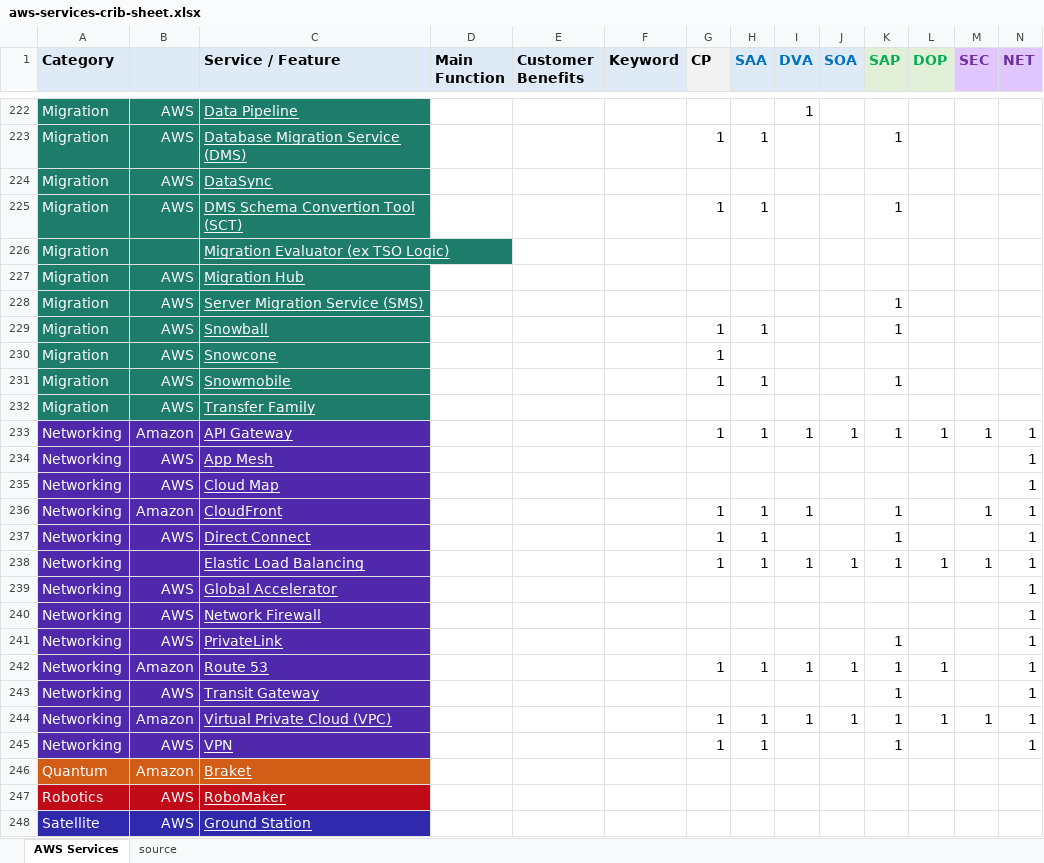
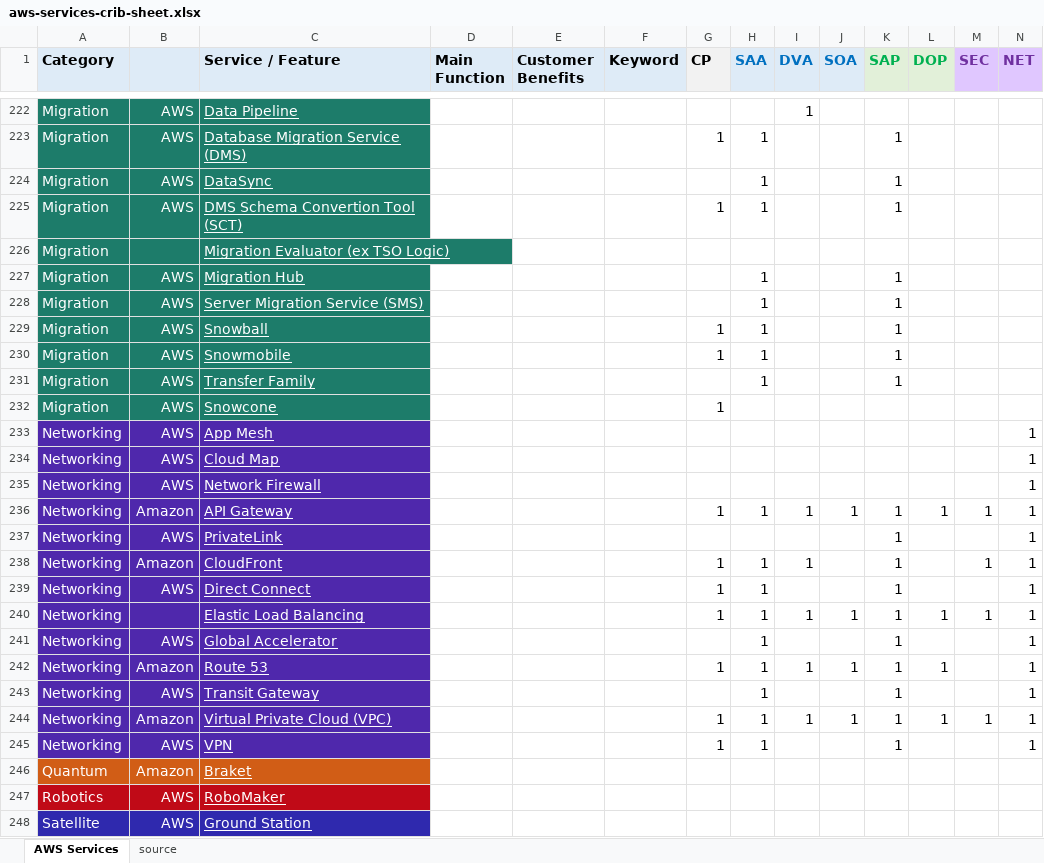
Before and after one commit to corbuno/aws-services-crib-sheet, an Excel workbook: aws-services-crib-sheet.xlsx, sheet AWS Services, drawn as a sheet; only a part is shown, gaps mark what is left out; values as stored, in another font and other column widths than the file's, no borders; removed rows and columns are numbered as before the commit, all else as after; rows hold the shown columns only; the diff covers the shown part only; the diff names each change by its address in the sheet, - before the commit and + after, or states it on an @@ line.

```diff
--- a/aws-services-crib-sheet.xlsx (sheet AWS Services)
+++ b/aws-services-crib-sheet.xlsx (sheet AWS Services)
-H224 (SAA): (empty)
+H224 (SAA): 1
-K224 (SAP): (empty)
+K224 (SAP): 1
-H227:H228 (SAA): (empty)
+H227:H228 (SAA): 1
-K227 (SAP): (empty)
+K227 (SAP): 1
@@ row 231 moved to row 230: Migration @@
+row 231: Migration | AWS | Transfer Family |  |  |  |  | 1 |  |  | 1
-row 232: Migration | AWS | Transfer Family
@@ row 240 moved to row 235: Networking @@
@@ row 233 moved to row 236: Networking @@
@@ row 241 moved to row 237: Networking @@
-H241 (SAA): (empty)
+H241 (SAA): 1
-K241 (SAP): (empty)
+K241 (SAP): 1
-H243 (SAA): (empty)
+H243 (SAA): 1
```
Also changed, not shown: 8 added rows, 8 removed rows, 28 moved rows and 24 edited cells elsewhere in this sheet.
